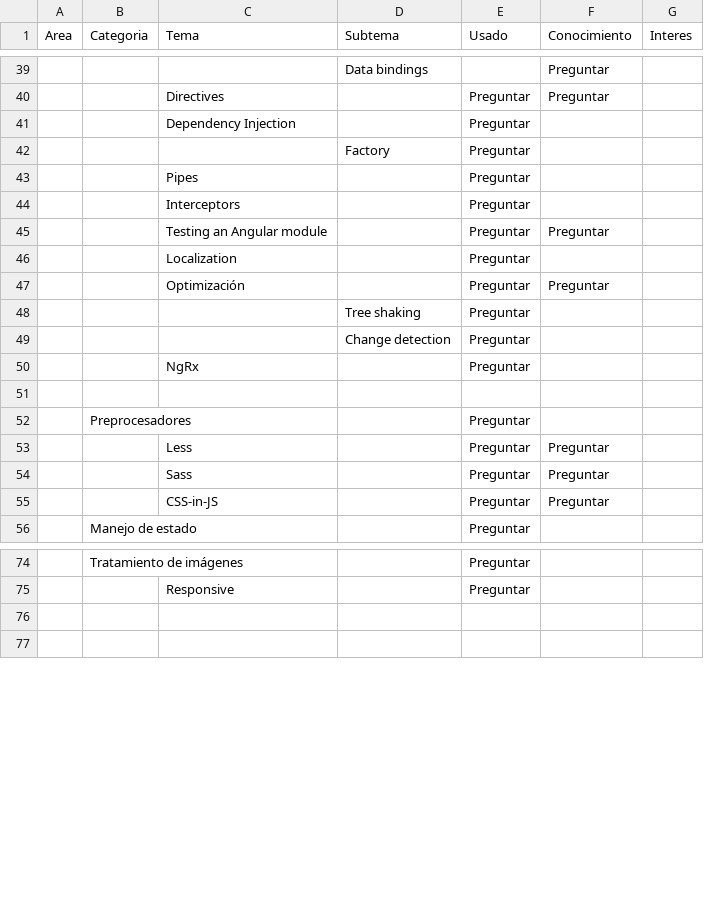
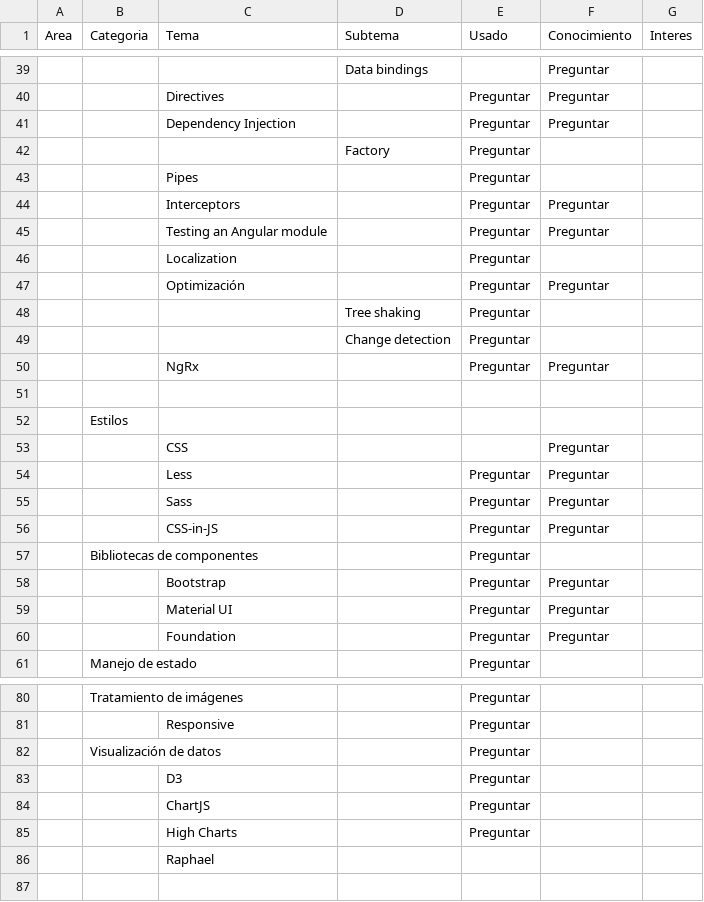
Before and after one commit to rrivem/tech-skills, a TSV file: taxonomy.tsv, drawn as a sheet; only a part is shown, gaps mark what is left out; removed rows and columns are numbered as before the commit, all else as after; the diff covers the shown part only; the diff names each change by its address in the sheet, - before the commit and + after, or states it on an @@ line.

Commit message:
updated taxonomy

```diff
--- a/taxonomy.tsv
+++ b/taxonomy.tsv
-F41 (Conocimiento): (empty)
+F41 (Conocimiento): Preguntar
-F44 (Conocimiento): (empty)
+F44 (Conocimiento): Preguntar
-F50 (Conocimiento): (empty)
+F50 (Conocimiento): Preguntar
-row 52:  | Preprocesadores |  |  | Preguntar
+row 52:  | Estilos
+row 53:  |  | CSS |  |  | Preguntar
+row 57:  | Bibliotecas de componentes |  |  | Preguntar
+row 58:  |  | Bootstrap |  | Preguntar | Preguntar
+row 59:  |  | Material UI |  | Preguntar | Preguntar
+row 60:  |  | Foundation |  | Preguntar | Preguntar
-row 82: (empty)
+row 82:  | Visualización de datos |  |  | Preguntar
+row 83:  |  | D3 |  | Preguntar
+row 84:  |  | ChartJS |  | Preguntar
+row 85:  |  | High Charts |  | Preguntar
+row 86:  |  | Raphael
```
Also changed, not shown: 1 added row and 1 edited cell elsewhere in this file.
